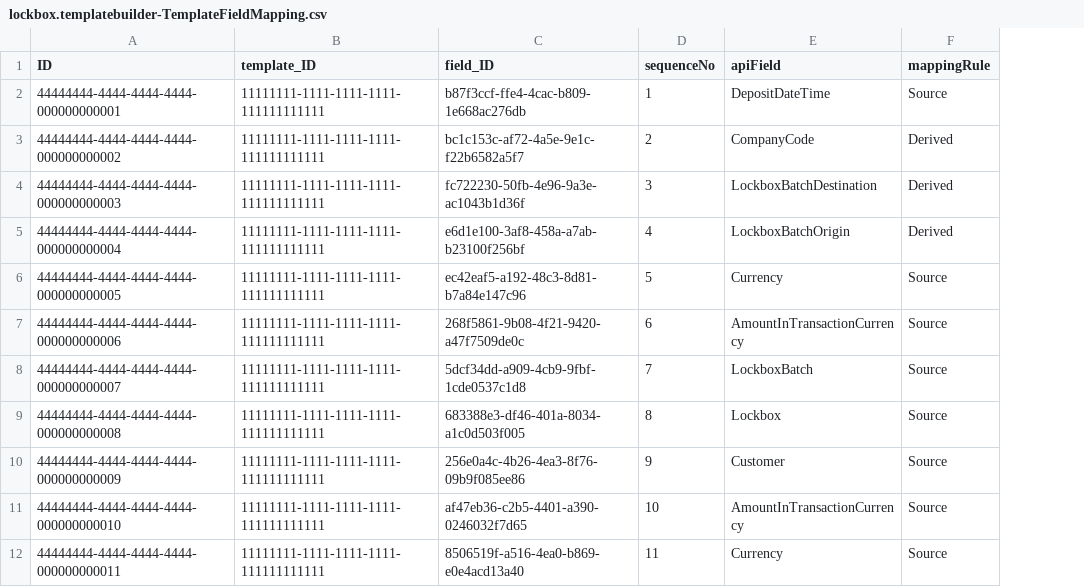
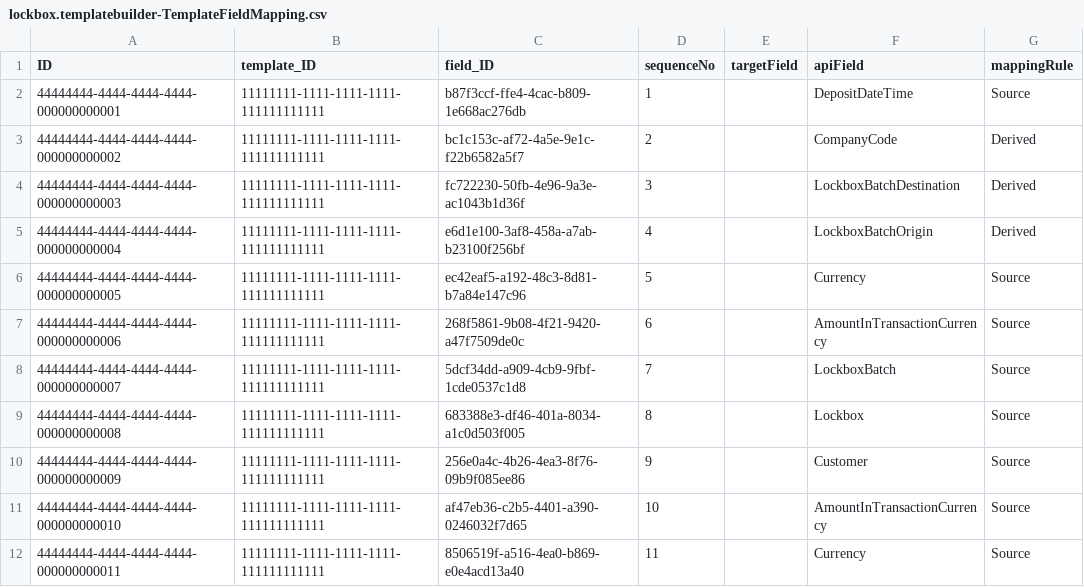
Before and after one commit to naveenbatta96-creator/my-capbackend, a CSV file: db/data/lockbox.templatebuilder-TemplateFieldMapping.csv, drawn as a sheet; only a part is shown; the diff names each change by its address in the sheet, - before the commit and + after, or states it on an @@ line.

```diff
--- a/db/data/lockbox.templatebuilder-TemplateFieldMapping.csv
+++ b/db/data/lockbox.templatebuilder-TemplateFieldMapping.csv
+column E (targetField), empty
```
Also changed, not shown: 7 other files.
